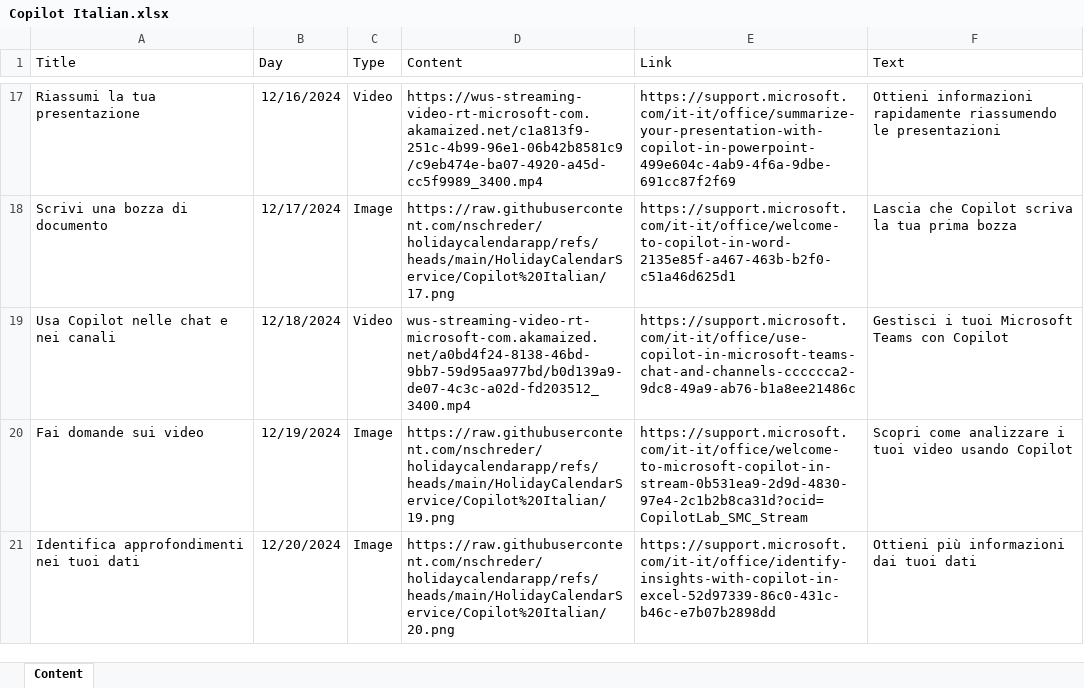
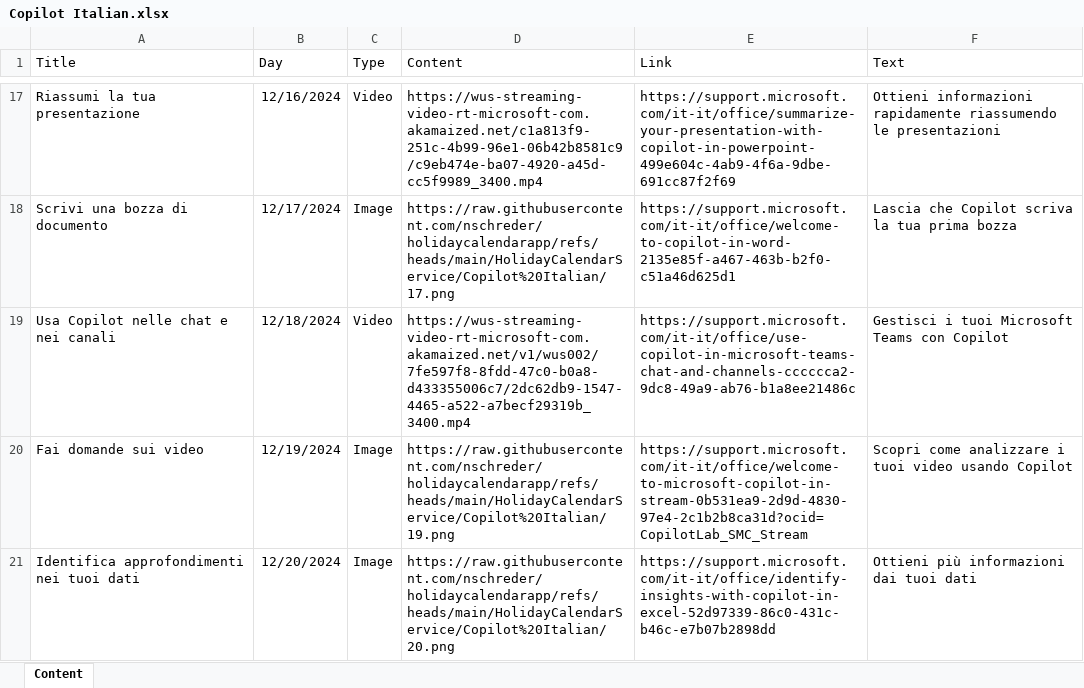
Before and after one commit to nschreder/holidaycalendarapp, an Excel workbook: HolidayCalendarService/Template/Copilot Italian.xlsx, sheet Content, drawn as a sheet; only a part is shown, gaps mark what is left out; values as stored, in another font and other column widths than the file's, no borders; table styles not drawn; the diff covers the shown part only; the diff names each change by its address in the sheet, - before the commit and + after, or states it on an @@ line.

```diff
--- a/HolidayCalendarService/Template/Copilot Italian.xlsx (sheet Content)
+++ b/HolidayCalendarService/Template/Copilot Italian.xlsx (sheet Content)
-D19 (Content): wus-streaming-video-rt-microsoft-com.akamaized.net/a0bd4f24-8138-46bd-9bb7-59d95aa977bd/b0d139a9-de07-4c3c-a02d-fd203512_3400.mp4
+D19 (Content): https://wus-streaming-video-rt-microsoft-com.akamaized.net/v1/wus002/7fe597f8-8fdd-47c0-b0a8-d433355006c7/2dc62db9-1547-4465-a522-a7becf29319b_3400.mp4
```
Also changed, not shown: 4 edited cells elsewhere in this sheet, HolidayCalendarService/Template/Copilot Dutch.xlsx, HolidayCalendarService/Template/Copilot English.xlsx, 9 other files.
